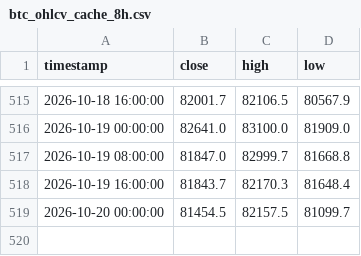
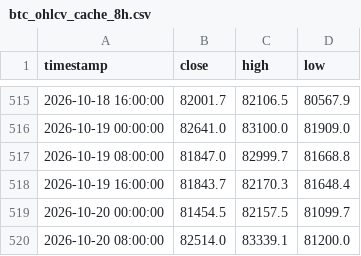
Before and after one commit to jwhinds74/btc-risk-bands, a CSV file: btc_ohlcv_cache_8h.csv, drawn as a sheet; only a part is shown, gaps mark what is left out; the diff names each change by its address in the sheet, - before the commit and + after, or states it on an @@ line.

```diff
--- a/btc_ohlcv_cache_8h.csv
+++ b/btc_ohlcv_cache_8h.csv
+row 520: 2026-10-20 08:00:00 | 82514.0 | 83339.1 | 81200.0
```
Also changed, not shown: monitoring/health_log_8h.csv, 2 other files.
